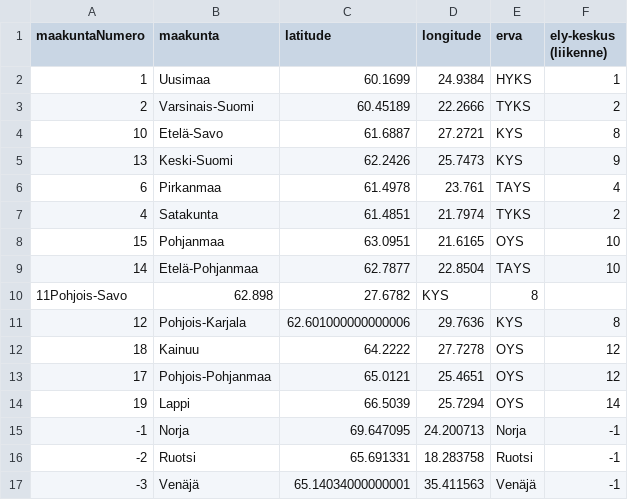
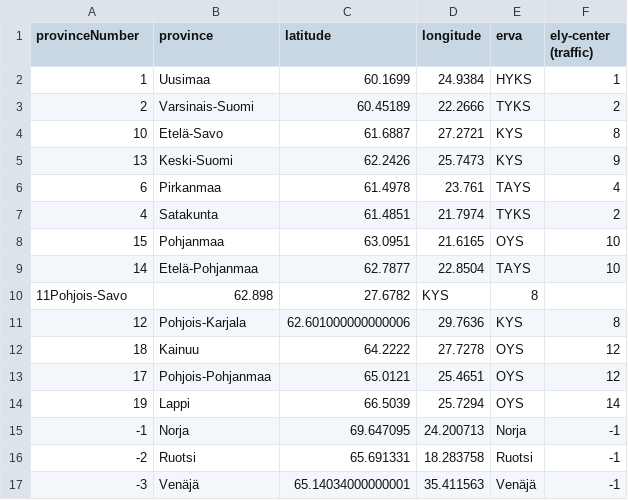
Before and after one commit to FINCoVID19/fin-traffic-data-fork, a CSV file: fin_traffic_data/data/province_info.csv, drawn as a sheet.

Commit message:
Rename provinceInfo columns

```diff
--- a/fin_traffic_data/data/province_info.csv
+++ b/fin_traffic_data/data/province_info.csv
@@ -1,2 +1,2 @@
-maakuntaNumero,maakunta,latitude,longitude,erva,ely-keskus (liikenne)
+provinceNumber,province,latitude,longitude,erva,ely-center (traffic)
 1,Uusimaa,60.1699,24.9384,HYKS,1
```
